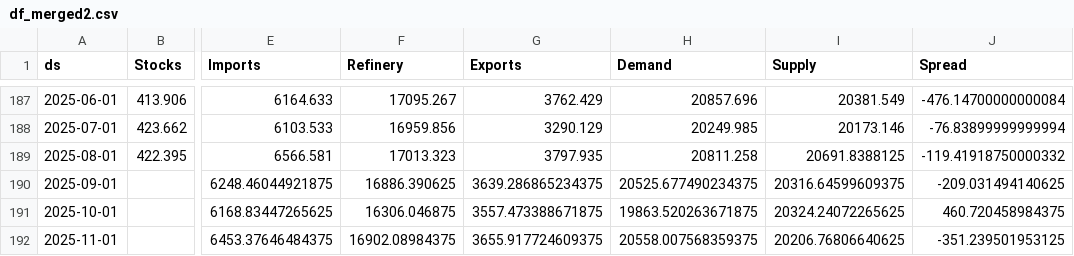
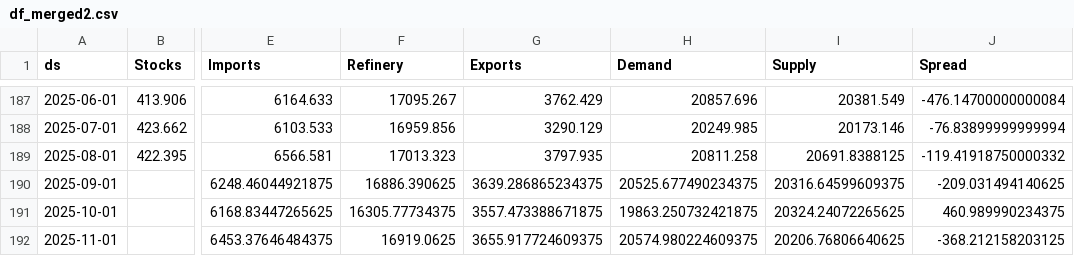
Before and after one commit to JacobBerlinUT/oil-s-d-model, a CSV file: df_merged2.csv, drawn as a sheet; only a part is shown, gaps mark what is left out; the diff names each change by its address in the sheet, - before the commit and + after, or states it on an @@ line.

```diff
--- a/df_merged2.csv
+++ b/df_merged2.csv
-F191 (Refinery): 16306.046875
+F191 (Refinery): 16305.77734375
-H191 (Demand): 19863.520263671875
+H191 (Demand): 19863.250732421875
-J191 (Spread): 460.720458984375
+J191 (Spread): 460.989990234375
-F192 (Refinery): 16902.08984375
+F192 (Refinery): 16919.0625
-H192 (Demand): 20558.007568359375
+H192 (Demand): 20574.980224609375
-J192 (Spread): -351.239501953125
+J192 (Spread): -368.212158203125
```
